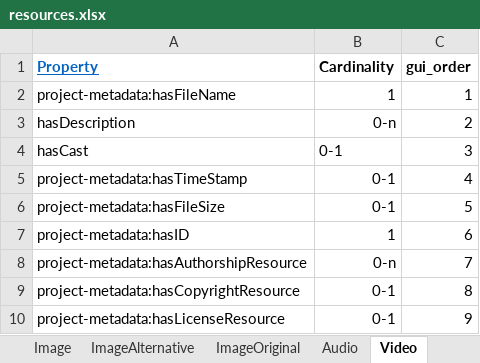
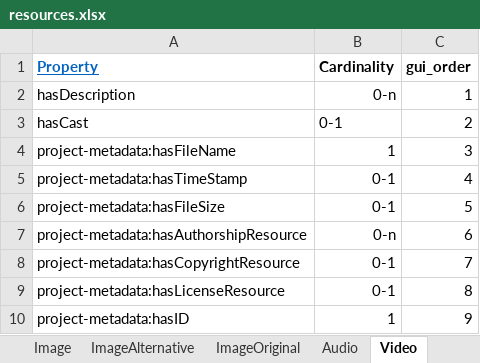
Before and after one commit to dasch-swiss/daschland-scripts, an Excel workbook: daschland_ontology/daschland (Alice in DaSCHland)/resources.xlsx, sheet Video, drawn as a sheet; values as stored, in another font and other column widths than the file's, no borders; removed rows and columns are numbered as before the commit, all else as after; the diff names each change by its address in the sheet, - before the commit and + after, or states it on an @@ line.

```diff
--- a/daschland_ontology/daschland (Alice in DaSCHland)/resources.xlsx (sheet Video)
+++ b/daschland_ontology/daschland (Alice in DaSCHland)/resources.xlsx (sheet Video)
-row 2: project-metadata:hasFileName | 1 | 1
-C2 (gui_order): 2
+C2 (gui_order): 1
-C3 (gui_order): 3
+C3 (gui_order): 2
+row 4: project-metadata:hasFileName | 1 | 3
-row 7: project-metadata:hasID | 1 | 6
-C7 (gui_order): 7
+C7 (gui_order): 6
-C8 (gui_order): 8
+C8 (gui_order): 7
-C9 (gui_order): 9
+C9 (gui_order): 8
+row 10: project-metadata:hasID | 1 | 9
```
Also changed, not shown: sheet Image, sheet Audio, sheet Event, sheet BookChapter, sheet Book, sheet BookEdition, 10 more sheets, daschland_ontology/project-metadata (Project Metadata)/properties.xlsx, data/spreadsheets/BookChapter.xlsx, 14 other files.
